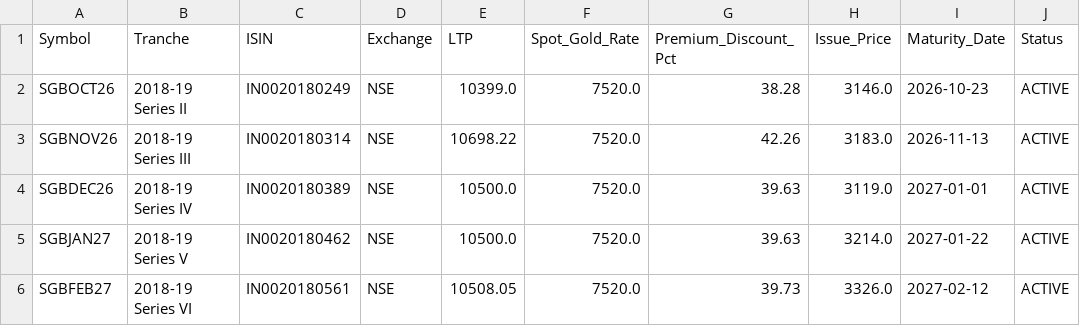
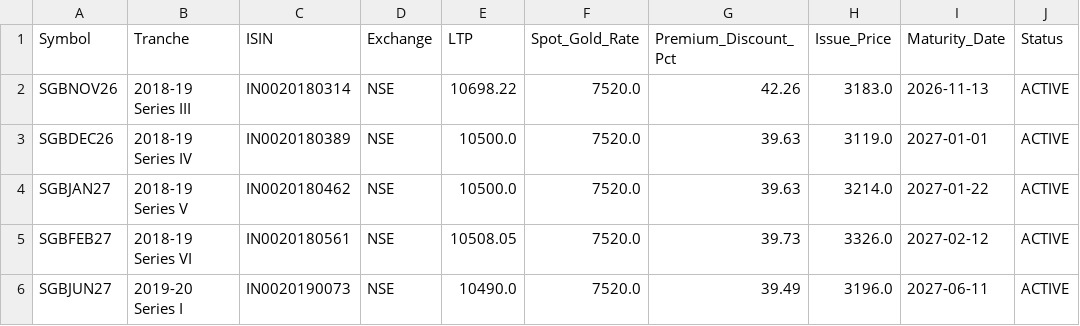
Before and after one commit to aswinv90/indian-market-historical-data, a CSV file: data/SGB/sgb_market_prices.csv, drawn as a sheet; only a part is shown; the shorter side is filled out with more unchanged rows; the diff names each change by its address in the sheet, - before the commit and + after, or states it on an @@ line.

Commit message:
[SUCCESS] chore(sgb): daily sovereign gold bonds update 2026-10-23
Status: SUCCESS - Execution completed successfully.

```diff
--- a/data/SGB/sgb_market_prices.csv
+++ b/data/SGB/sgb_market_prices.csv
-row 2: SGBOCT26 | 2018-19 Series II | IN0020180249 | NSE | 10399.0 | 7520.0 | 38.28 | 3146.0 | 2026-10-23 | ACTIVE
```
Also changed, not shown: data/SGB/sgb_master_catalog.csv, 2 other files.
